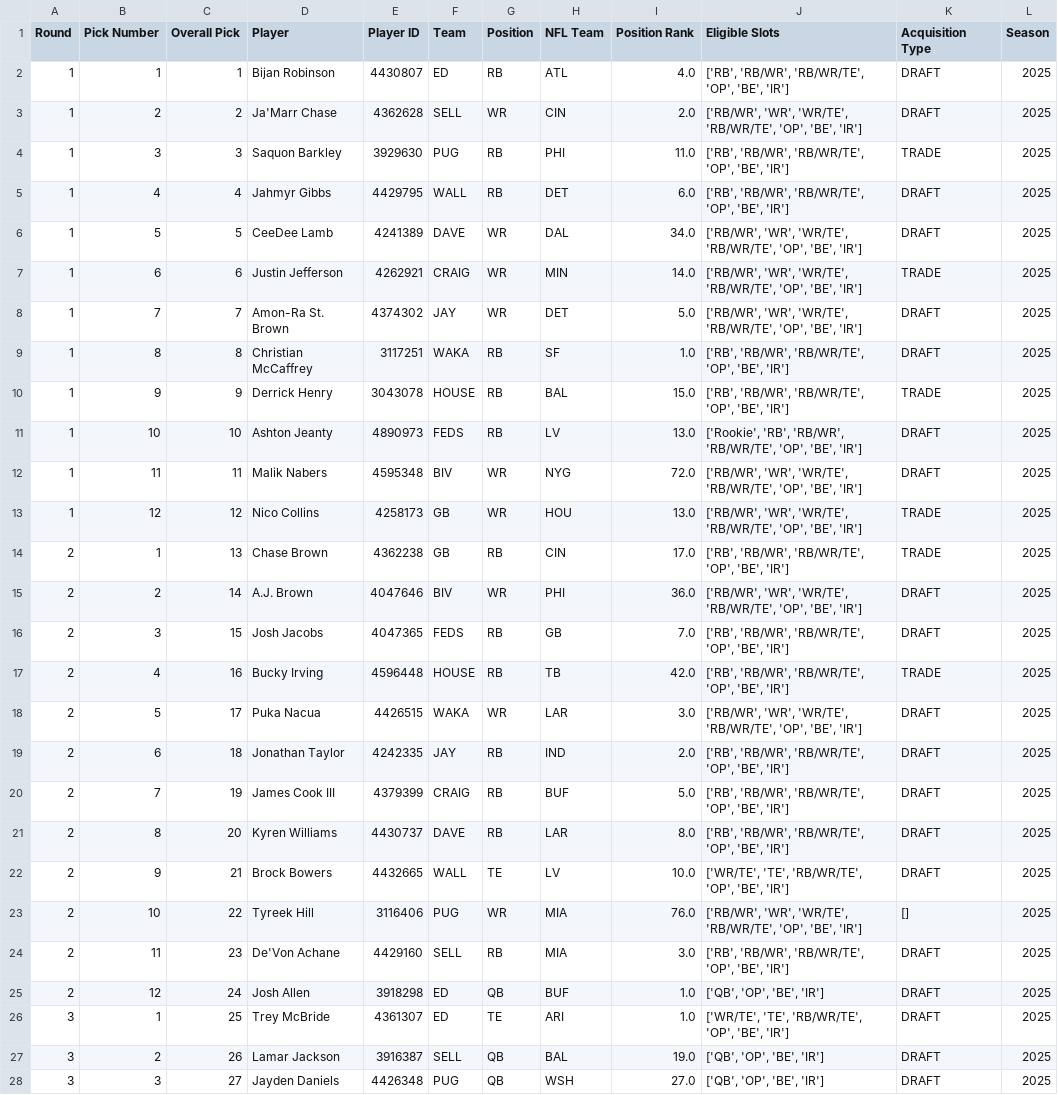
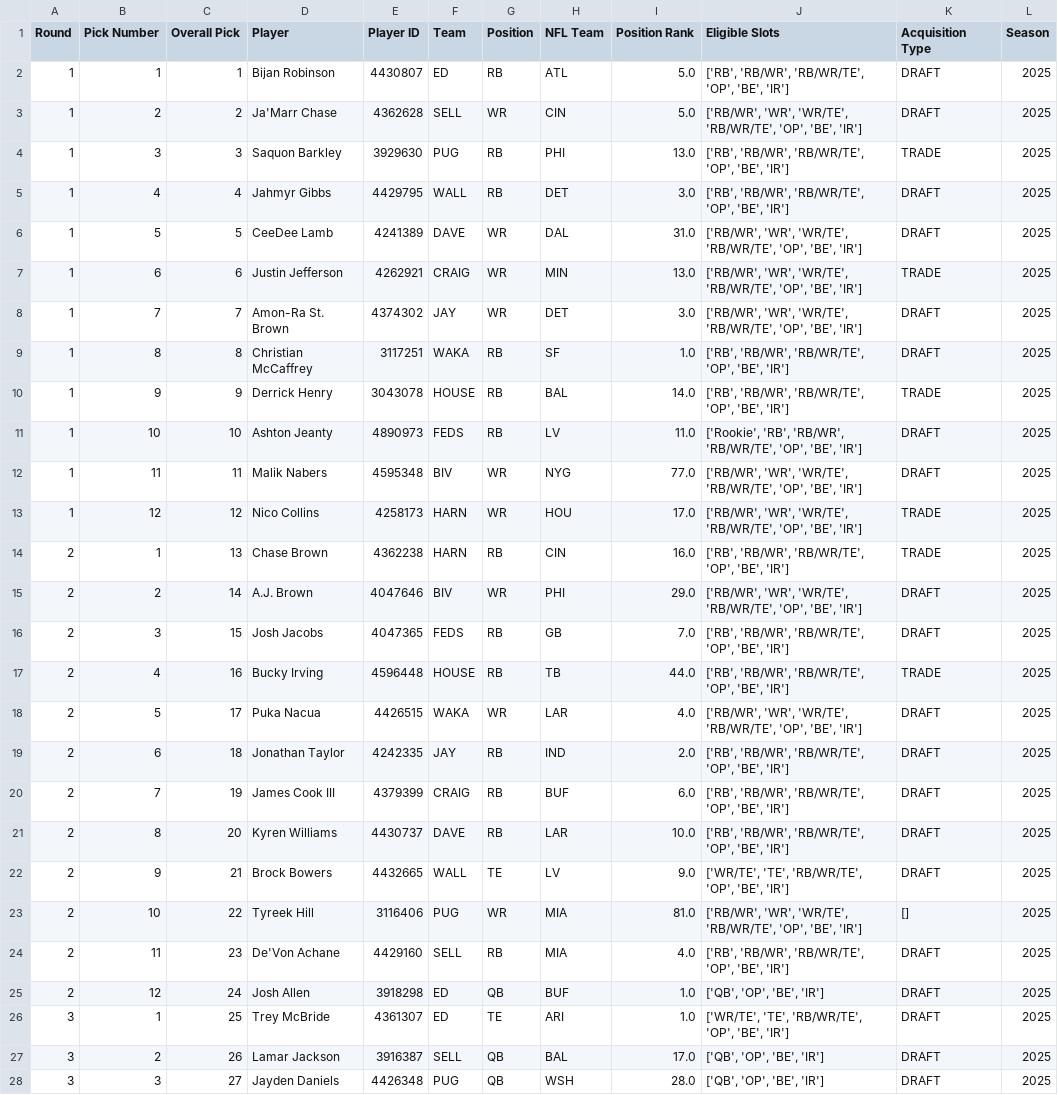
Before and after one commit to mwakalowski/Fantasy-Football-League, a CSV file: draft.csv, drawn as a sheet; only a part is shown; the diff covers the shown part only.

```diff
--- a/draft.csv
+++ b/draft.csv
@@ -1,28 +1,28 @@
 Round,Pick Number,Overall Pick,Player,Player ID,Team,Position,NFL Team,Position Rank,Eligible Slots,Acquisition Type,Season
-1,1,1,Bijan Robinson,4430807,ED,RB,ATL,4.0,"['RB', 'RB/WR', 'RB/WR/TE', 'OP', 'BE', 'IR']",DRAFT,2025
-1,2,2,Ja'Marr Chase,4362628,SELL,WR,CIN,2.0,"['RB/WR', 'WR', 'WR/TE', 'RB/WR/TE', 'OP', 'BE', 'IR']",DRAFT,2025
-1,3,3,Saquon Barkley,3929630,PUG,RB,PHI,11.0,"['RB', 'RB/WR', 'RB/WR/TE', 'OP', 'BE', 'IR']",TRADE,2025
-1,4,4,Jahmyr Gibbs,4429795,WALL,RB,DET,6.0,"['RB', 'RB/WR', 'RB/WR/TE', 'OP', 'BE', 'IR']",DRAFT,2025
-1,5,5,CeeDee Lamb,4241389,DAVE,WR,DAL,34.0,"['RB/WR', 'WR', 'WR/TE', 'RB/WR/TE', 'OP', 'BE', 'IR']",DRAFT,2025
-1,6,6,Justin Jefferson,4262921,CRAIG,WR,MIN,14.0,"['RB/WR', 'WR', 'WR/TE', 'RB/WR/TE', 'OP', 'BE', 'IR']",TRADE,2025
-1,7,7,Amon-Ra St. Brown,4374302,JAY,WR,DET,5.0,"['RB/WR', 'WR', 'WR/TE', 'RB/WR/TE', 'OP', 'BE', 'IR']",DRAFT,2025
+1,1,1,Bijan Robinson,4430807,ED,RB,ATL,5.0,"['RB', 'RB/WR', 'RB/WR/TE', 'OP', 'BE', 'IR']",DRAFT,2025
+1,2,2,Ja'Marr Chase,4362628,SELL,WR,CIN,5.0,"['RB/WR', 'WR', 'WR/TE', 'RB/WR/TE', 'OP', 'BE', 'IR']",DRAFT,2025
+1,3,3,Saquon Barkley,3929630,PUG,RB,PHI,13.0,"['RB', 'RB/WR', 'RB/WR/TE', 'OP', 'BE', 'IR']",TRADE,2025
+1,4,4,Jahmyr Gibbs,4429795,WALL,RB,DET,3.0,"['RB', 'RB/WR', 'RB/WR/TE', 'OP', 'BE', 'IR']",DRAFT,2025
+1,5,5,CeeDee Lamb,4241389,DAVE,WR,DAL,31.0,"['RB/WR', 'WR', 'WR/TE', 'RB/WR/TE', 'OP', 'BE', 'IR']",DRAFT,2025
+1,6,6,Justin Jefferson,4262921,CRAIG,WR,MIN,13.0,"['RB/WR', 'WR', 'WR/TE', 'RB/WR/TE', 'OP', 'BE', 'IR']",TRADE,2025
+1,7,7,Amon-Ra St. Brown,4374302,JAY,WR,DET,3.0,"['RB/WR', 'WR', 'WR/TE', 'RB/WR/TE', 'OP', 'BE', 'IR']",DRAFT,2025
 1,8,8,Christian McCaffrey,3117251,WAKA,RB,SF,1.0,"['RB', 'RB/WR', 'RB/WR/TE', 'OP', 'BE', 'IR']",DRAFT,2025
-1,9,9,Derrick Henry,3043078,HOUSE,RB,BAL,15.0,"['RB', 'RB/WR', 'RB/WR/TE', 'OP', 'BE', 'IR']",TRADE,2025
-1,10,10,Ashton Jeanty,4890973,FEDS,RB,LV,13.0,"['Rookie', 'RB', 'RB/WR', 'RB/WR/TE', 'OP', 'BE', 'IR']",DRAFT,2025
-1,11,11,Malik Nabers,4595348,BIV,WR,NYG,72.0,"['RB/WR', 'WR', 'WR/TE', 'RB/WR/TE', 'OP', 'BE', 'IR']",DRAFT,2025
-1,12,12,Nico Collins,4258173,GB,WR,HOU,13.0,"['RB/WR', 'WR', 'WR/TE', 'RB/WR/TE', 'OP', 'BE', 'IR']",TRADE,2025
-2,1,13,Chase Brown,4362238,GB,RB,CIN,17.0,"['RB', 'RB/WR', 'RB/WR/TE', 'OP', 'BE', 'IR']",TRADE,2025
-2,2,14,A.J. Brown,4047646,BIV,WR,PHI,36.0,"['RB/WR', 'WR', 'WR/TE', 'RB/WR/TE', 'OP', 'BE', 'IR']",DRAFT,2025
+1,9,9,Derrick Henry,3043078,HOUSE,RB,BAL,14.0,"['RB', 'RB/WR', 'RB/WR/TE', 'OP', 'BE', 'IR']",TRADE,2025
+1,10,10,Ashton Jeanty,4890973,FEDS,RB,LV,11.0,"['Rookie', 'RB', 'RB/WR', 'RB/WR/TE', 'OP', 'BE', 'IR']",DRAFT,2025
+1,11,11,Malik Nabers,4595348,BIV,WR,NYG,77.0,"['RB/WR', 'WR', 'WR/TE', 'RB/WR/TE', 'OP', 'BE', 'IR']",DRAFT,2025
+1,12,12,Nico Collins,4258173,HARN,WR,HOU,17.0,"['RB/WR', 'WR', 'WR/TE', 'RB/WR/TE', 'OP', 'BE', 'IR']",TRADE,2025
+2,1,13,Chase Brown,4362238,HARN,RB,CIN,16.0,"['RB', 'RB/WR', 'RB/WR/TE', 'OP', 'BE', 'IR']",TRADE,2025
+2,2,14,A.J. Brown,4047646,BIV,WR,PHI,29.0,"['RB/WR', 'WR', 'WR/TE', 'RB/WR/TE', 'OP', 'BE', 'IR']",DRAFT,2025
 2,3,15,Josh Jacobs,4047365,FEDS,RB,GB,7.0,"['RB', 'RB/WR', 'RB/WR/TE', 'OP', 'BE', 'IR']",DRAFT,2025
-2,4,16,Bucky Irving,4596448,HOUSE,RB,TB,42.0,"['RB', 'RB/WR', 'RB/WR/TE', 'OP', 'BE', 'IR']",TRADE,2025
-2,5,17,Puka Nacua,4426515,WAKA,WR,LAR,3.0,"['RB/WR', 'WR', 'WR/TE', 'RB/WR/TE', 'OP', 'BE', 'IR']",DRAFT,2025
+2,4,16,Bucky Irving,4596448,HOUSE,RB,TB,44.0,"['RB', 'RB/WR', 'RB/WR/TE', 'OP', 'BE', 'IR']",TRADE,2025
+2,5,17,Puka Nacua,4426515,WAKA,WR,LAR,4.0,"['RB/WR', 'WR', 'WR/TE', 'RB/WR/TE', 'OP', 'BE', 'IR']",DRAFT,2025
 2,6,18,Jonathan Taylor,4242335,JAY,RB,IND,2.0,"['RB', 'RB/WR', 'RB/WR/TE', 'OP', 'BE', 'IR']",DRAFT,2025
-2,7,19,James Cook III,4379399,CRAIG,RB,BUF,5.0,"['RB', 'RB/WR', 'RB/WR/TE', 'OP', 'BE', 'IR']",DRAFT,2025
-2,8,20,Kyren Williams,4430737,DAVE,RB,LAR,8.0,"['RB', 'RB/WR', 'RB/WR/TE', 'OP', 'BE', 'IR']",DRAFT,2025
-2,9,21,Brock Bowers,4432665,WALL,TE,LV,10.0,"['WR/TE', 'TE', 'RB/WR/TE', 'OP', 'BE', 'IR']",DRAFT,2025
-2,10,22,Tyreek Hill,3116406,PUG,WR,MIA,76.0,"['RB/WR', 'WR', 'WR/TE', 'RB/WR/TE', 'OP', 'BE', 'IR']",[],2025
-2,11,23,De'Von Achane,4429160,SELL,RB,MIA,3.0,"['RB', 'RB/WR', 'RB/WR/TE', 'OP', 'BE', 'IR']",DRAFT,2025
+2,7,19,James Cook III,4379399,CRAIG,RB,BUF,6.0,"['RB', 'RB/WR', 'RB/WR/TE', 'OP', 'BE', 'IR']",DRAFT,2025
+2,8,20,Kyren Williams,4430737,DAVE,RB,LAR,10.0,"['RB', 'RB/WR', 'RB/WR/TE', 'OP', 'BE', 'IR']",DRAFT,2025
+2,9,21,Brock Bowers,4432665,WALL,TE,LV,9.0,"['WR/TE', 'TE', 'RB/WR/TE', 'OP', 'BE', 'IR']",DRAFT,2025
+2,10,22,Tyreek Hill,3116406,PUG,WR,MIA,81.0,"['RB/WR', 'WR', 'WR/TE', 'RB/WR/TE', 'OP', 'BE', 'IR']",[],2025
+2,11,23,De'Von Achane,4429160,SELL,RB,MIA,4.0,"['RB', 'RB/WR', 'RB/WR/TE', 'OP', 'BE', 'IR']",DRAFT,2025
 2,12,24,Josh Allen,3918298,ED,QB,BUF,1.0,"['QB', 'OP', 'BE', 'IR']",DRAFT,2025
 3,1,25,Trey McBride,4361307,ED,TE,ARI,1.0,"['WR/TE', 'TE', 'RB/WR/TE', 'OP', 'BE', 'IR']",DRAFT,2025
-3,2,26,Lamar Jackson,3916387,SELL,QB,BAL,19.0,"['QB', 'OP', 'BE', 'IR']",DRAFT,2025
-3,3,27,Jayden Daniels,4426348,PUG,QB,WSH,27.0,"['QB', 'OP', 'BE', 'IR']",DRAFT,2025
+3,2,26,Lamar Jackson,3916387,SELL,QB,BAL,17.0,"['QB', 'OP', 'BE', 'IR']",DRAFT,2025
+3,3,27,Jayden Daniels,4426348,PUG,QB,WSH,28.0,"['QB', 'OP', 'BE', 'IR']",DRAFT,2025
```
Also changed, not shown: 158 edited cells elsewhere in this file, boxscores.csv, roster.csv, 2 other files.
